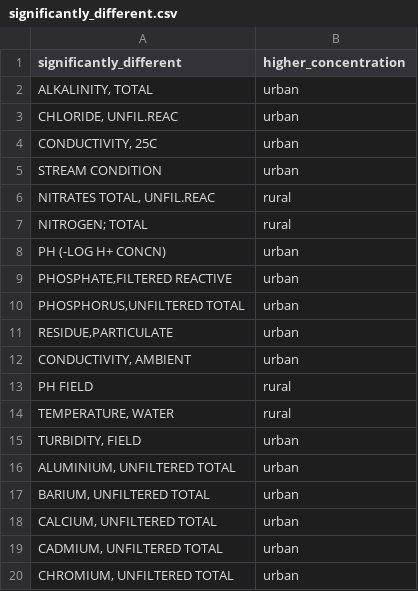
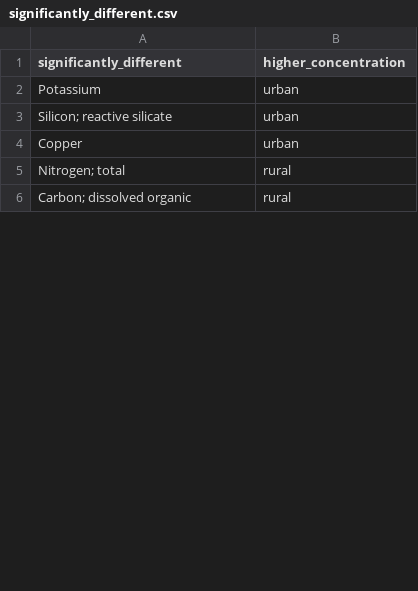
Before and after one commit to NoozAbooz/youreka-2024, a CSV file: significantly_different.csv, drawn as a sheet; only a part is shown; the diff covers the shown part only.

```diff
--- a/significantly_different.csv
+++ b/significantly_different.csv
@@ -1,20 +1,6 @@
 "significantly_different","higher_concentration"
-"ALKALINITY, TOTAL","urban"
-"CHLORIDE,         UNFIL.REAC","urban"
-"CONDUCTIVITY, 25C","urban"
-"STREAM CONDITION","urban"
-"NITRATES TOTAL,   UNFIL.REAC","rural"
-"NITROGEN; TOTAL","rural"
-"PH (-LOG H+ CONCN)","urban"
-"PHOSPHATE,FILTERED REACTIVE","urban"
-"PHOSPHORUS,UNFILTERED TOTAL","urban"
-"RESIDUE,PARTICULATE","urban"
-"CONDUCTIVITY, AMBIENT","urban"
-"PH FIELD","rural"
-"TEMPERATURE, WATER","rural"
-"TURBIDITY, FIELD","urban"
-"ALUMINIUM, UNFILTERED TOTAL","urban"
-"BARIUM,  UNFILTERED TOTAL","urban"
-"CALCIUM, UNFILTERED TOTAL","urban"
-"CADMIUM, UNFILTERED TOTAL","urban"
-"CHROMIUM, UNFILTERED TOTAL","urban"
+"Potassium","urban"
+"Silicon; reactive silicate","urban"
+"Copper","urban"
+"Nitrogen; total","rural"
+"Carbon; dissolved organic","rural"
```
Also changed, not shown: 19 added rows, 12 removed rows and 8 edited cells elsewhere in this file, 8 other files.
